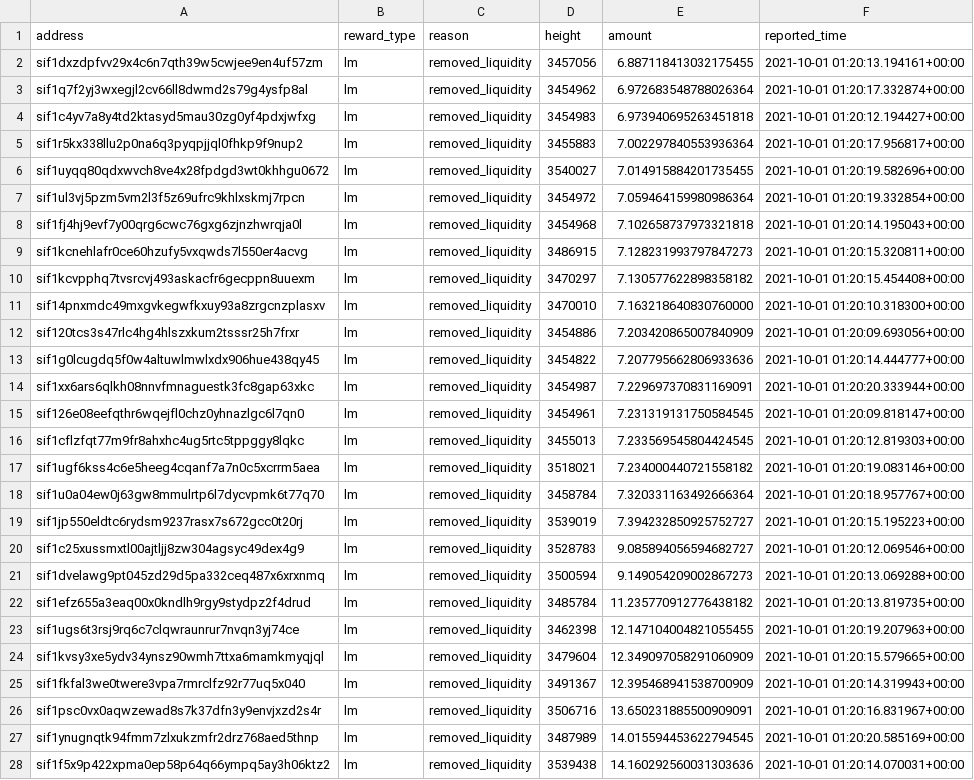
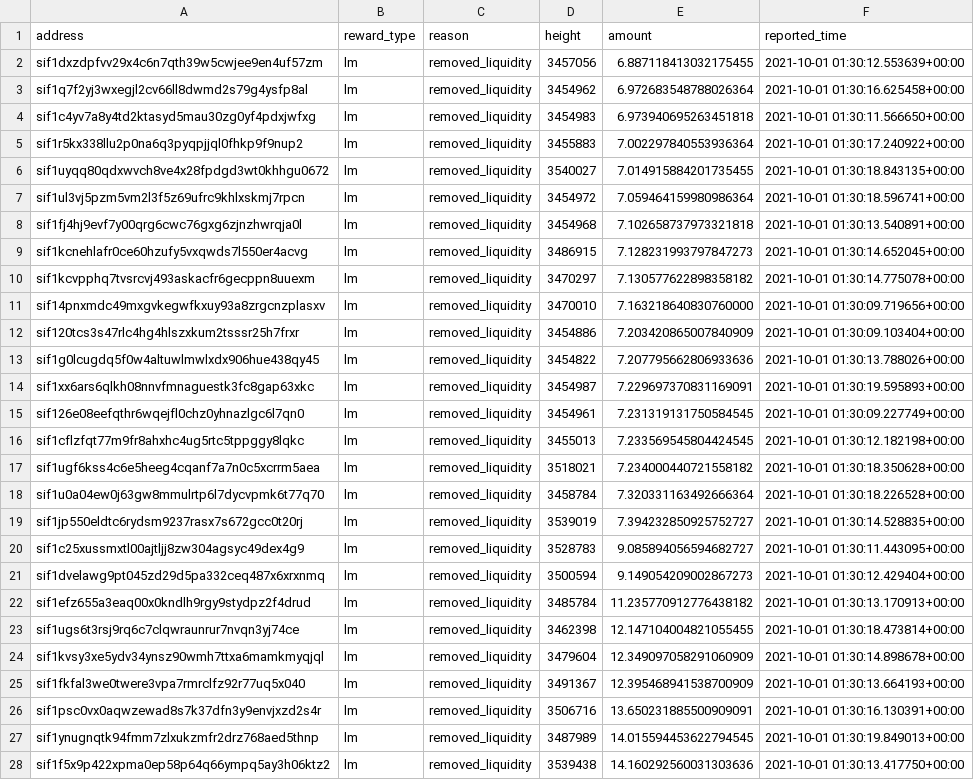
Before and after one commit to Sifchain/39_rewards, a CSV file: extracts/current_week_disqualified.csv, drawn as a sheet; only a part is shown; the diff covers the shown part only; the diff names each change by its address in the sheet, - before the commit and + after, or states it on an @@ line.

```diff
--- a/extracts/current_week_disqualified.csv
+++ b/extracts/current_week_disqualified.csv
-F2 (reported_time): 2021-10-01 01:20:13.194161+00:00
+F2 (reported_time): 2021-10-01 01:30:12.553639+00:00
-F3 (reported_time): 2021-10-01 01:20:17.332874+00:00
+F3 (reported_time): 2021-10-01 01:30:16.625458+00:00
-F4 (reported_time): 2021-10-01 01:20:12.194427+00:00
+F4 (reported_time): 2021-10-01 01:30:11.566650+00:00
-F5 (reported_time): 2021-10-01 01:20:17.956817+00:00
+F5 (reported_time): 2021-10-01 01:30:17.240922+00:00
-F6 (reported_time): 2021-10-01 01:20:19.582696+00:00
+F6 (reported_time): 2021-10-01 01:30:18.843135+00:00
-F7 (reported_time): 2021-10-01 01:20:19.332854+00:00
+F7 (reported_time): 2021-10-01 01:30:18.596741+00:00
-F8 (reported_time): 2021-10-01 01:20:14.195043+00:00
+F8 (reported_time): 2021-10-01 01:30:13.540891+00:00
-F9 (reported_time): 2021-10-01 01:20:15.320811+00:00
+F9 (reported_time): 2021-10-01 01:30:14.652045+00:00
-F10 (reported_time): 2021-10-01 01:20:15.454408+00:00
+F10 (reported_time): 2021-10-01 01:30:14.775078+00:00
-F11 (reported_time): 2021-10-01 01:20:10.318300+00:00
+F11 (reported_time): 2021-10-01 01:30:09.719656+00:00
-F12 (reported_time): 2021-10-01 01:20:09.693056+00:00
+F12 (reported_time): 2021-10-01 01:30:09.103404+00:00
-F13 (reported_time): 2021-10-01 01:20:14.444777+00:00
+F13 (reported_time): 2021-10-01 01:30:13.788026+00:00
-F14 (reported_time): 2021-10-01 01:20:20.333944+00:00
+F14 (reported_time): 2021-10-01 01:30:19.595893+00:00
-F15 (reported_time): 2021-10-01 01:20:09.818147+00:00
+F15 (reported_time): 2021-10-01 01:30:09.227749+00:00
-F16 (reported_time): 2021-10-01 01:20:12.819303+00:00
+F16 (reported_time): 2021-10-01 01:30:12.182198+00:00
-F17 (reported_time): 2021-10-01 01:20:19.083146+00:00
+F17 (reported_time): 2021-10-01 01:30:18.350628+00:00
-F18 (reported_time): 2021-10-01 01:20:18.957767+00:00
+F18 (reported_time): 2021-10-01 01:30:18.226528+00:00
-F19 (reported_time): 2021-10-01 01:20:15.195223+00:00
+F19 (reported_time): 2021-10-01 01:30:14.528835+00:00
-F20 (reported_time): 2021-10-01 01:20:12.069546+00:00
+F20 (reported_time): 2021-10-01 01:30:11.443095+00:00
-F21 (reported_time): 2021-10-01 01:20:13.069288+00:00
+F21 (reported_time): 2021-10-01 01:30:12.429404+00:00
-F22 (reported_time): 2021-10-01 01:20:13.819735+00:00
+F22 (reported_time): 2021-10-01 01:30:13.170913+00:00
-F23 (reported_time): 2021-10-01 01:20:19.207963+00:00
+F23 (reported_time): 2021-10-01 01:30:18.473814+00:00
-F24 (reported_time): 2021-10-01 01:20:15.579665+00:00
+F24 (reported_time): 2021-10-01 01:30:14.898678+00:00
-F25 (reported_time): 2021-10-01 01:20:14.319943+00:00
+F25 (reported_time): 2021-10-01 01:30:13.664193+00:00
-F26 (reported_time): 2021-10-01 01:20:16.831967+00:00
+F26 (reported_time): 2021-10-01 01:30:16.130391+00:00
-F27 (reported_time): 2021-10-01 01:20:20.585169+00:00
+F27 (reported_time): 2021-10-01 01:30:19.849013+00:00
-F28 (reported_time): 2021-10-01 01:20:14.070031+00:00
+F28 (reported_time): 2021-10-01 01:30:13.417750+00:00
```
Also changed, not shown: 4 added rows, 4 removed rows and 71 edited cells elsewhere in this file, extracts/current_qualified.csv.
